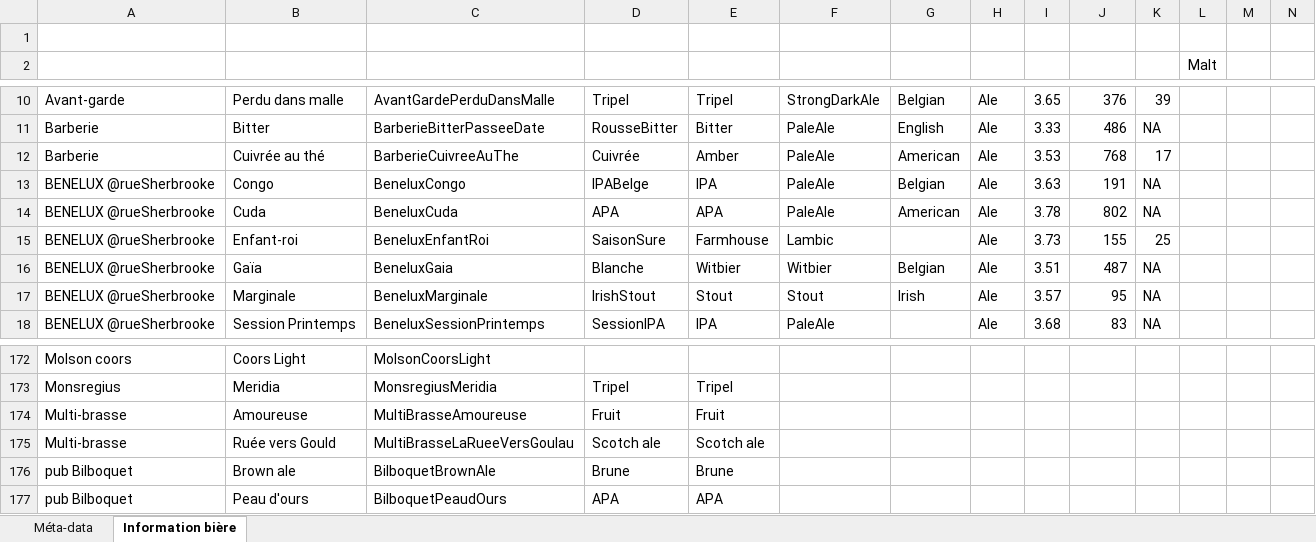
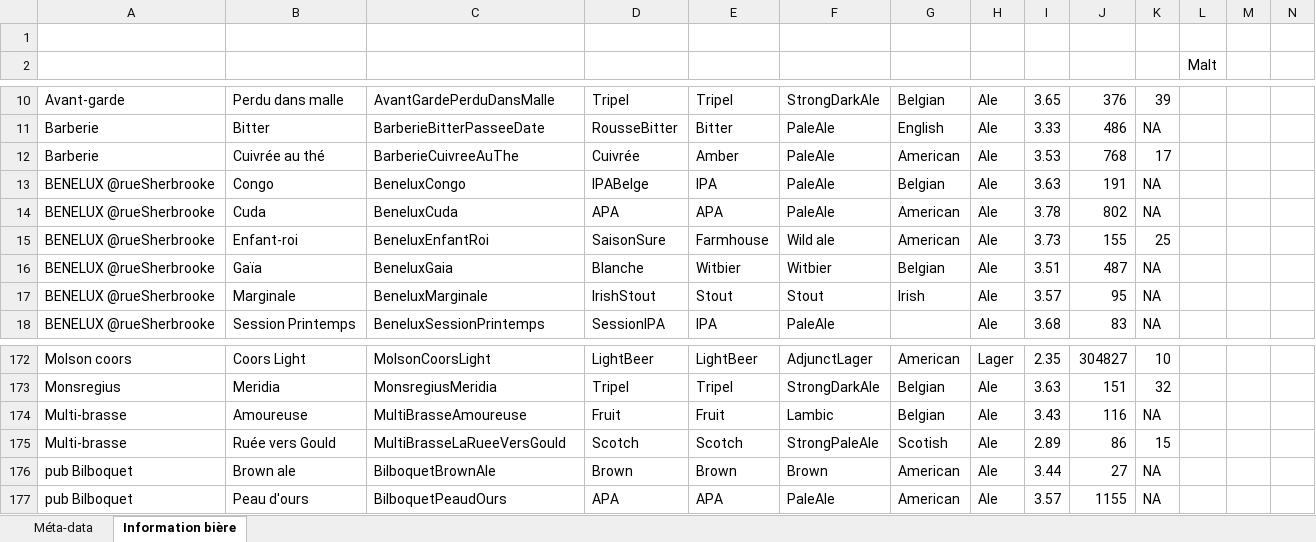
Before and after one commit to nicolasfstgelais/Paysage-brassicole, an Excel workbook: InfoBiere.xlsx, sheet Information bière, drawn as a sheet; only a part is shown, gaps mark what is left out; values as stored, in another font and other column widths than the file's, no borders; removed rows and columns are numbered as before the commit, all else as after; rows hold the shown columns only; the diff covers the shown part only; the diff names each change by its address in the sheet, - before the commit and + after, or states it on an @@ line.

```diff
--- a/InfoBiere.xlsx (sheet Information bière)
+++ b/InfoBiere.xlsx (sheet Information bière)
-F15: Lambic
+F15: Wild ale
-G15: (empty)
+G15: American
-D172: (empty)
+D172: LightBeer
-E172: (empty)
+E172: LightBeer
-F172: (empty)
+F172: AdjunctLager
-G172: (empty)
+G172: American
-H172: (empty)
+H172: Lager
-I172: (empty)
+I172: 2.35
-J172: (empty)
+J172: 304827
-K172: (empty)
+K172: 10
-F173: (empty)
+F173: StrongDarkAle
-G173:G174: (empty)
+G173:G174: Belgian
-H173:H174: (empty)
+H173:H174: Ale
-I173: (empty)
+I173: 3.63
-J173: (empty)
+J173: 151
-K173: (empty)
+K173: 32
-F174: (empty)
+F174: Lambic
-I174: (empty)
+I174: 3.43
-J174: (empty)
+J174: 116
-K174: (empty)
+K174: NA
-row 175: Multi-brasse | Ruée vers Gould | MultiBrasseLaRueeVersGoulau | Scotch ale | Scotch ale
+row 175: Multi-brasse | Ruée vers Gould | MultiBrasseLaRueeVersGould | Scotch | Scotch | StrongPaleAle | Scotish | Ale | 2.89 | 86 | 15
-D176: Brune
+D176: Brown
-E176: Brune
+E176: Brown
-F176: (empty)
+F176: Brown
-G176:G177: (empty)
+G176:G177: American
-H176:H177: (empty)
+H176:H177: Ale
-I176: (empty)
+I176: 3.44
-J176: (empty)
+J176: 27
-K176:K177: (empty)
+K176:K177: NA
-F177: (empty)
+F177: PaleAle
-I177: (empty)
+I177: 3.57
-J177: (empty)
+J177: 1155
```
Also changed, not shown: 150 edited cells elsewhere in this sheet, 6 other files.
